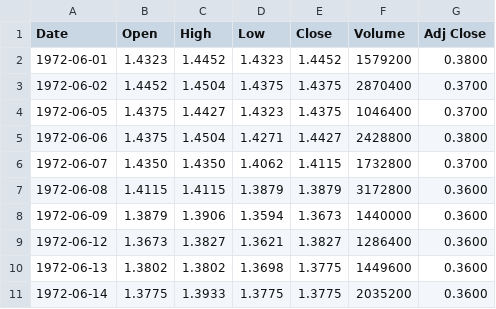
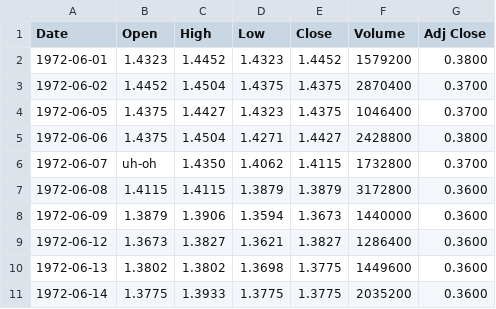
Before and after one commit to aisthesis/investor-bot, a CSV file: lib/utils/tst_data/ohlc/evil.csv, drawn as a sheet.

Commit message:
Finish unit tests for ohlc reader.

```diff
--- a/lib/utils/tst_data/ohlc/evil.csv
+++ b/lib/utils/tst_data/ohlc/evil.csv
@@ -5,3 +5,3 @@ Date,Open,High,Low,Close,Volume,Adj Close
 1972-06-06,1.4375,1.4504,1.4271,1.4427,2428800,0.3800
-1972-06-07,1.4350,1.4350,1.4062,1.4115,1732800,0.3700
+1972-06-07,uh-oh,1.4350,1.4062,1.4115,1732800,0.3700
 1972-06-08,1.4115,1.4115,1.3879,1.3879,3172800,0.3600
```
Also changed, not shown: 5 other files.
